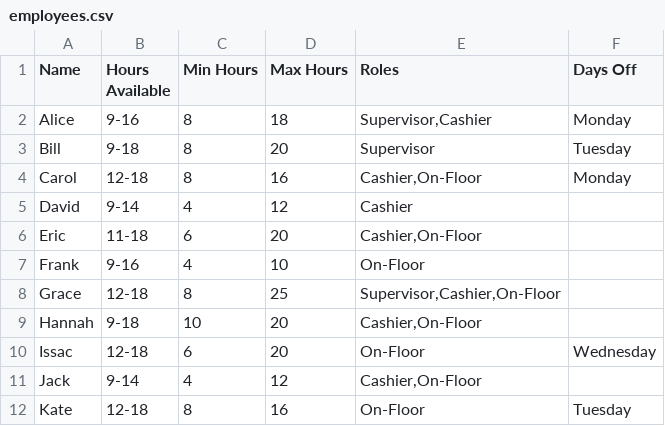
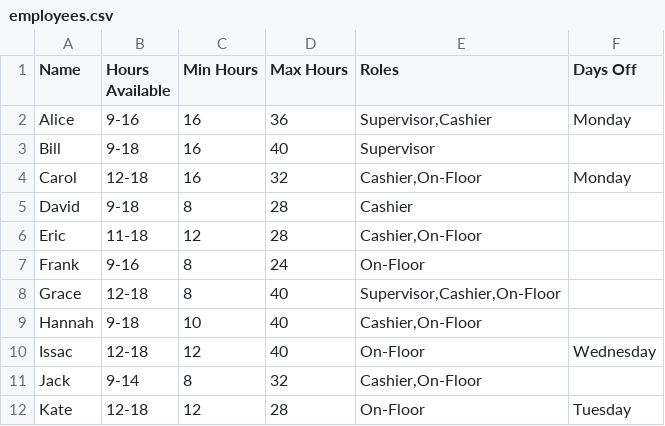
Before and after one commit to ethan50876/WorkSchedulerPython, a CSV file: data/employees.csv, drawn as a sheet.

```diff
--- a/data/employees.csv
+++ b/data/employees.csv
@@ -1,12 +1,12 @@
 Name,Hours Available,Min Hours,Max Hours,Roles,Days Off
-Alice,9-16,8,18,"Supervisor,Cashier",Monday
-Bill,9-18,8,20,Supervisor,Tuesday
-Carol,12-18,8,16,"Cashier,On-Floor",Monday
-David,9-14,4,12,Cashier,
-Eric,11-18,6,20,"Cashier,On-Floor",
-Frank,9-16,4,10,On-Floor,
-Grace,12-18,8,25,"Supervisor,Cashier,On-Floor",
-Hannah,9-18,10,20,"Cashier,On-Floor",
-Issac,12-18,6,20,On-Floor,Wednesday
-Jack,9-14,4,12,"Cashier,On-Floor",
-Kate,12-18,8,16,On-Floor,Tuesday
+Alice,9-16,16,36,"Supervisor,Cashier",Monday
+Bill,9-18,16,40,Supervisor,
+Carol,12-18,16,32,"Cashier,On-Floor",Monday
+David,9-18,8,28,Cashier,
+Eric,11-18,12,28,"Cashier,On-Floor",
+Frank,9-16,8,24,On-Floor,
+Grace,12-18,8,40,"Supervisor,Cashier,On-Floor",
+Hannah,9-18,10,40,"Cashier,On-Floor",
+Issac,12-18,12,40,On-Floor,Wednesday
+Jack,9-14,8,32,"Cashier,On-Floor",
+Kate,12-18,12,28,On-Floor,Tuesday
```
Also changed, not shown: 3 other files.
